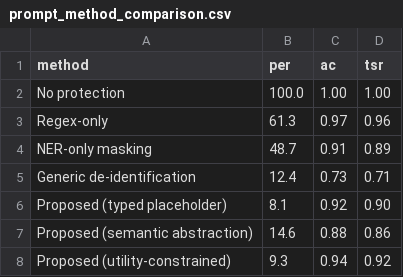
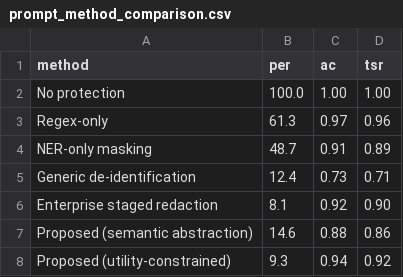
Before and after one commit to mabo1215/BodhiPromptShield, a CSV file: src/experiments/prompt_method_comparison.csv, drawn as a sheet.

```diff
--- a/src/experiments/prompt_method_comparison.csv
+++ b/src/experiments/prompt_method_comparison.csv
@@ -5,3 +5,3 @@ NER-only masking,48.7,0.91,0.89
 Generic de-identification,12.4,0.73,0.71
-Proposed (typed placeholder),8.1,0.92,0.90
+Enterprise staged redaction,8.1,0.92,0.90
 Proposed (semantic abstraction),14.6,0.88,0.86
```
Also changed, not shown: 2 other files.
